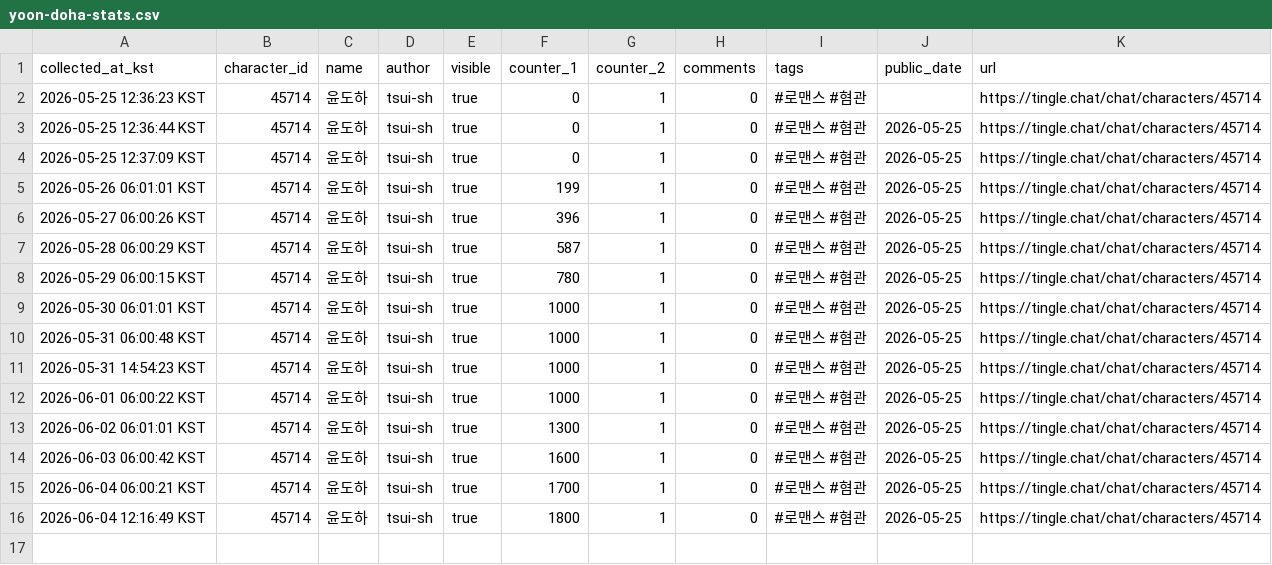
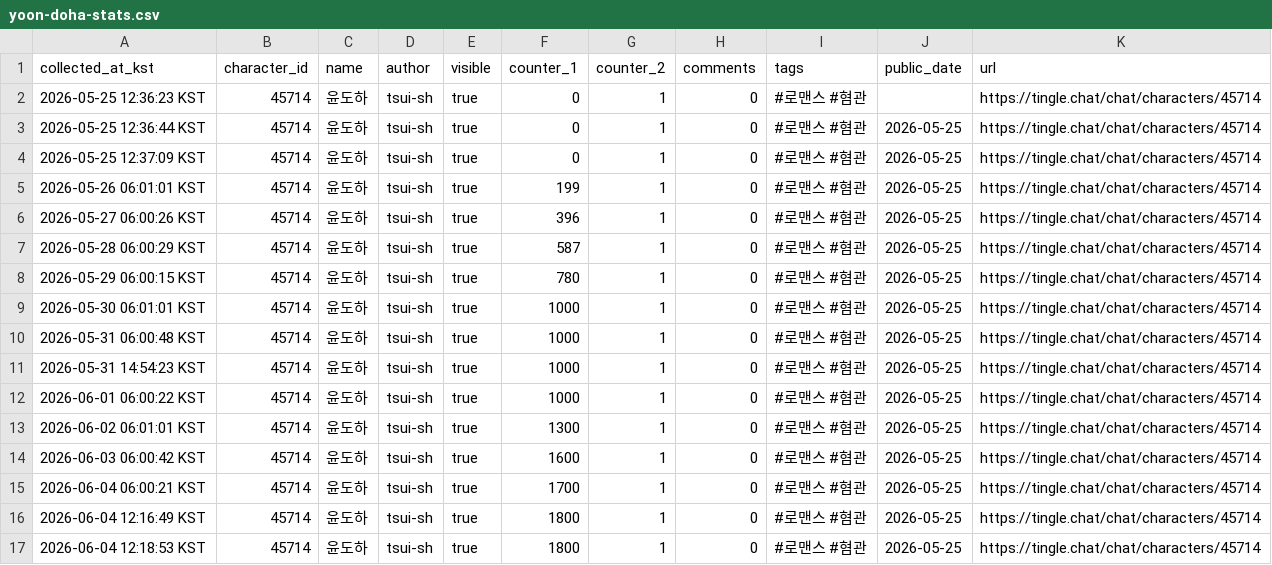
Before and after one commit to gdrpaul3-byte/yoon_doha_tracker, a CSV file: data/yoon-doha-stats.csv, drawn as a sheet.

Commit message:
Update Yoon Doha tracker data

```diff
--- a/data/yoon-doha-stats.csv
+++ b/data/yoon-doha-stats.csv
@@ -16 +16,2 @@ collected_at_kst,character_id,name,author,visible,counter_1,counter_2,comments,t
 2026-06-04 12:16:49 KST,45714,윤도하,tsui-sh,true,1800,1,0,#로맨스 #혐관,2026-05-25,https://tingle.chat/chat/characters/45714
+2026-06-04 12:18:53 KST,45714,윤도하,tsui-sh,true,1800,1,0,#로맨스 #혐관,2026-05-25,https://tingle.chat/chat/characters/45714
```
Also changed, not shown: 2 other files.
